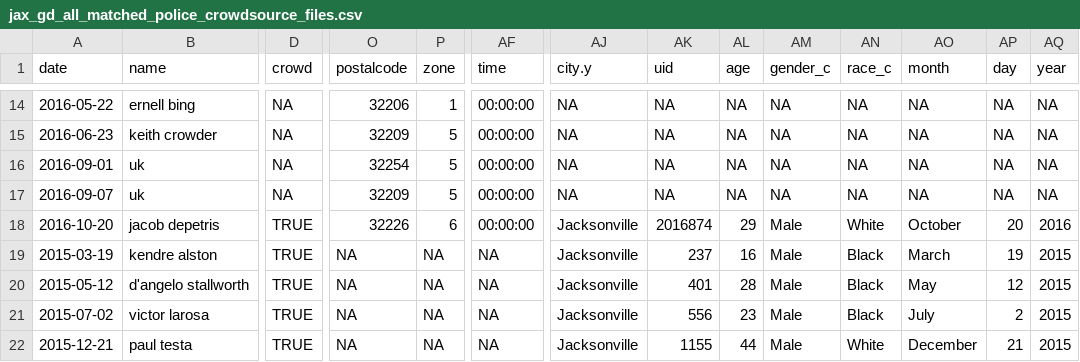
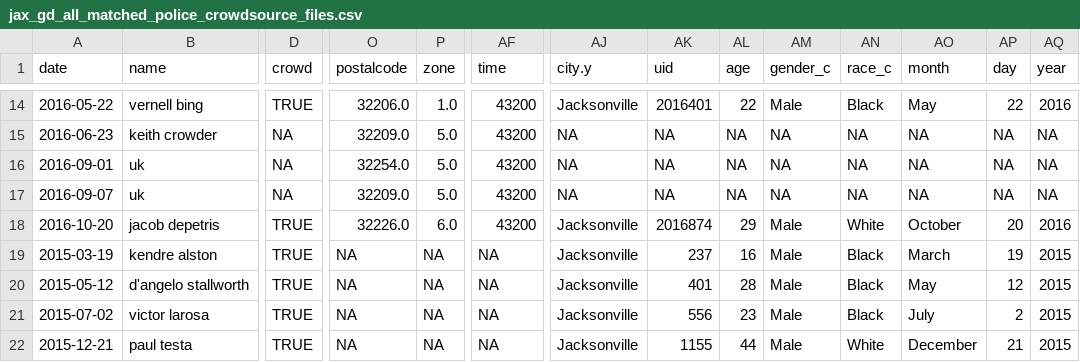
Before and after one commit to jmausolf/police_ois_matching, a CSV file: data/jax_gd_all_matched_police_crowdsource_files.csv, drawn as a sheet; only a part is shown, gaps mark what is left out; the diff covers the shown part only; the diff names each change by its address in the sheet, - before the commit and + after, or states it on an @@ line.

```diff
--- a/data/jax_gd_all_matched_police_crowdsource_files.csv
+++ b/data/jax_gd_all_matched_police_crowdsource_files.csv
-B14 (name): ernell bing
+B14 (name): vernell bing
-D14 (crowd): NA
+D14 (crowd): TRUE
-O14 (postalcode): 32206
+O14 (postalcode): 32206.0
-P14 (zone): 1
+P14 (zone): 1.0
-AF14:AF18 (time): 00:00:00
+AF14:AF18 (time): 43200
-AJ14 (city.y): NA
+AJ14 (city.y): Jacksonville
-AK14 (uid): NA
+AK14 (uid): 2016401
-AL14 (age): NA
+AL14 (age): 22
-AM14 (gender_c): NA
+AM14 (gender_c): Male
-AN14 (race_c): NA
+AN14 (race_c): Black
-AO14 (month): NA
+AO14 (month): May
-AP14 (day): NA
+AP14 (day): 22
-AQ14 (year): NA
+AQ14 (year): 2016
-O15 (postalcode): 32209
+O15 (postalcode): 32209.0
-P15:P17 (zone): 5
+P15:P17 (zone): 5.0
-O16 (postalcode): 32254
+O16 (postalcode): 32254.0
-O17 (postalcode): 32209
+O17 (postalcode): 32209.0
-O18 (postalcode): 32226
+O18 (postalcode): 32226.0
-P18 (zone): 6
+P18 (zone): 6.0
```
Also changed, not shown: 1 removed row and 42 edited cells elsewhere in this file, data/den_gd_all_matched_police_crowdsource_files.csv, data/den_gv_all_matched_police_crowdsource_files.csv, 8 other files.
